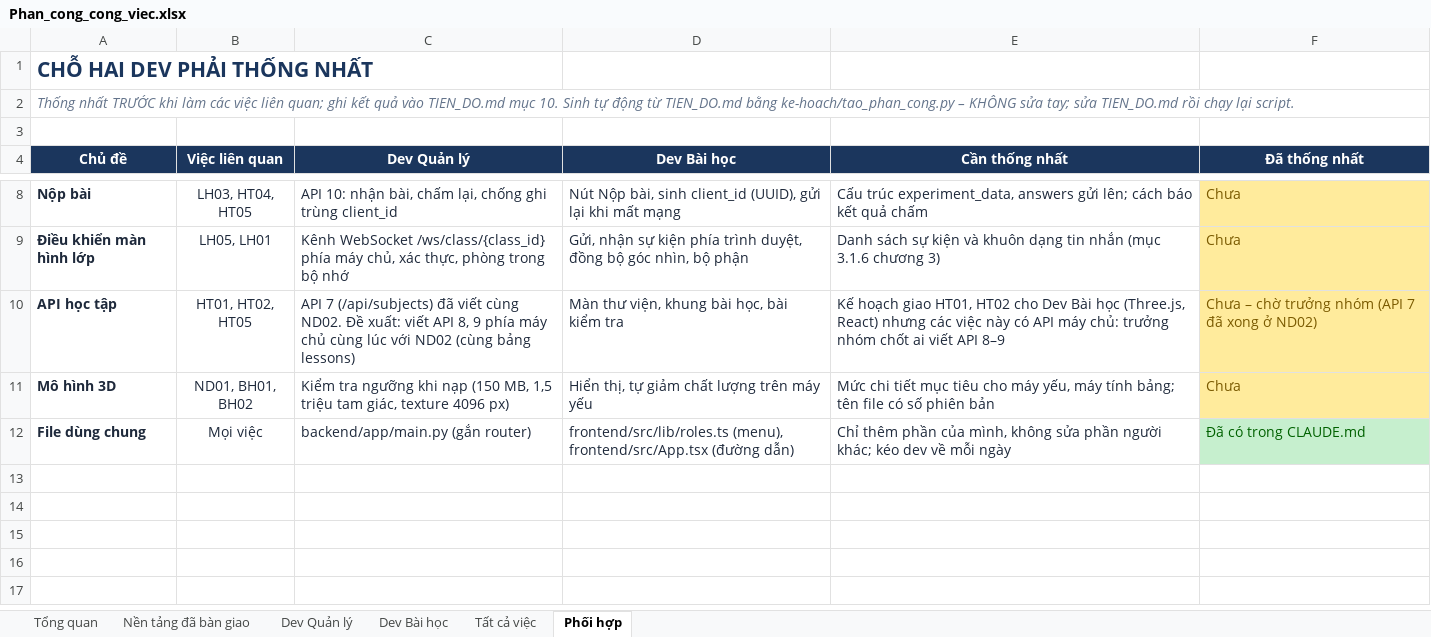
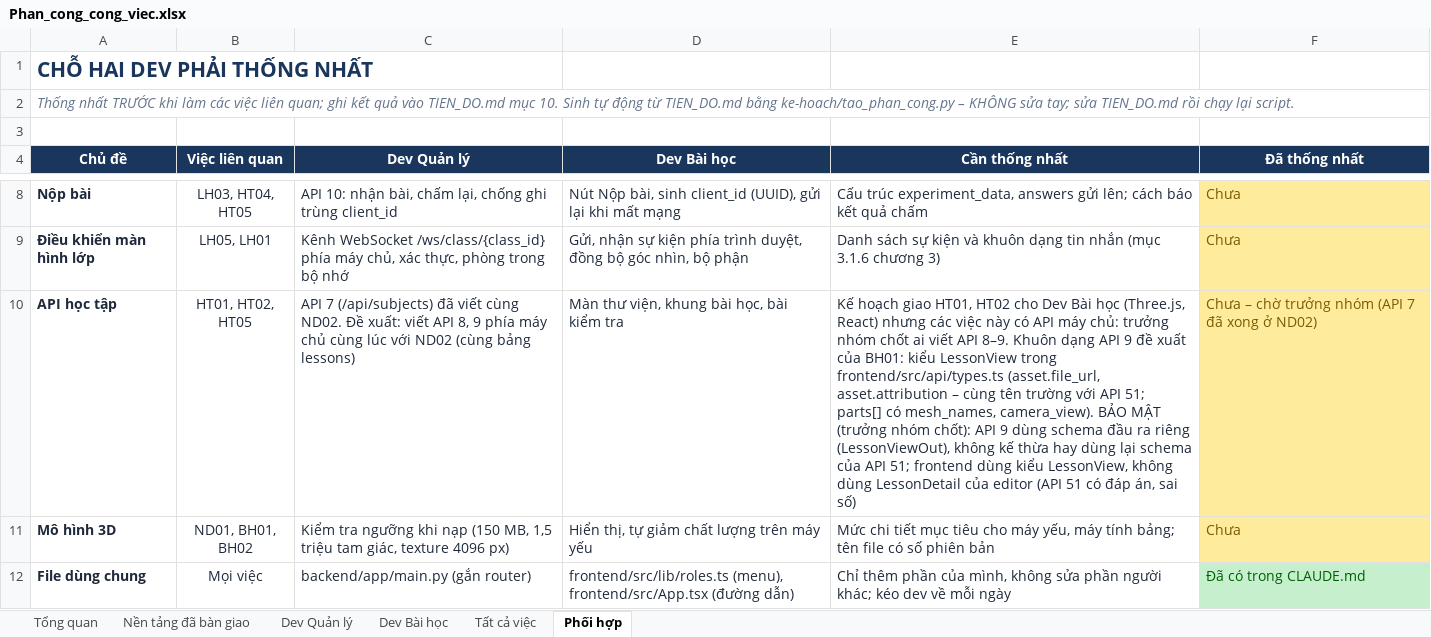
Before and after one commit to NguyenThacNam/stem3d, an Excel workbook: ke-hoach/Phan_cong_cong_viec.xlsx, sheet Phối hợp, drawn as a sheet; only a part is shown, gaps mark what is left out; values as stored, in another font and other column widths than the file's, no borders; the diff names each change by its address in the sheet, - before the commit and + after, or states it on an @@ line.

```diff
--- a/ke-hoach/Phan_cong_cong_viec.xlsx (sheet Phối hợp)
+++ b/ke-hoach/Phan_cong_cong_viec.xlsx (sheet Phối hợp)
-E10 (Cần thống nhất): …viết API 8–9
+E10 (Cần thống nhất): …viết API 8–9. Khuôn dạng API 9 đề xuất của BH01: kiểu LessonView trong frontend/src/api/types.ts (asset.file_url, asset.attribution – cùng tên trường với API 51; parts[] có mesh_names, camera_view). BẢO MẬT (trưởng nhóm chốt): API 9 dùng schema đầu ra riêng (LessonViewOut), không kế thừa hay dùng lại schema của API 51; frontend dùng kiểu LessonView, không dùng LessonDetail của editor (API 51 có đáp án, sai số)
```
Also changed, not shown: sheet Nền tảng đã bàn giao, 12 other files.
